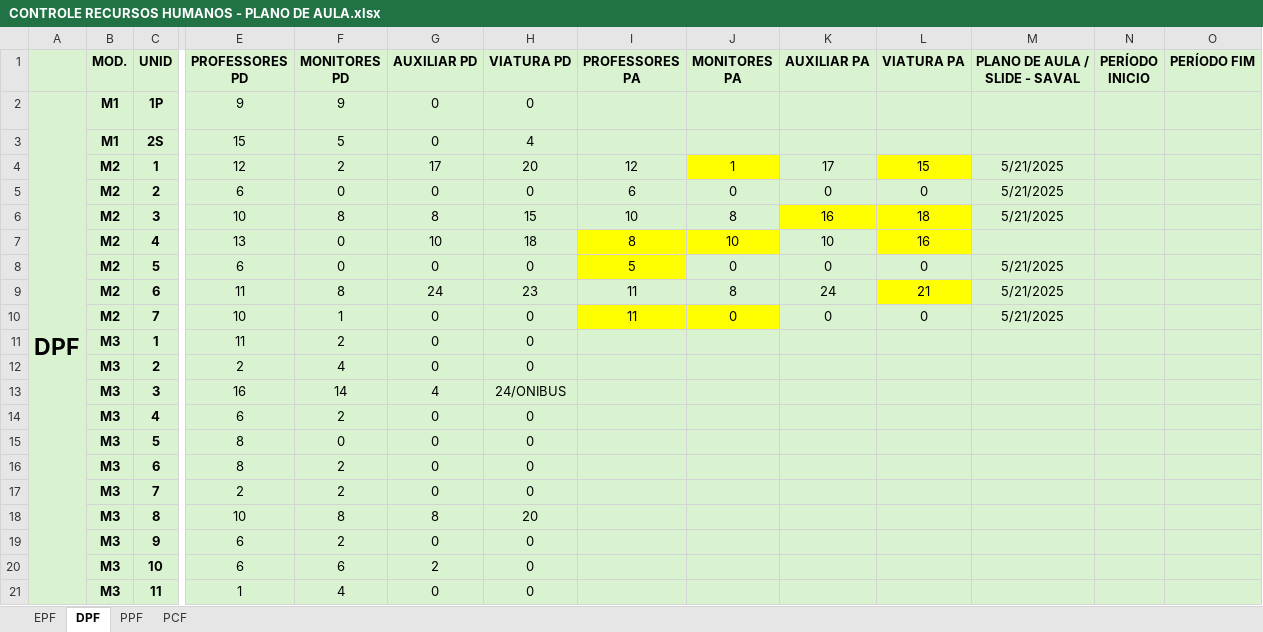
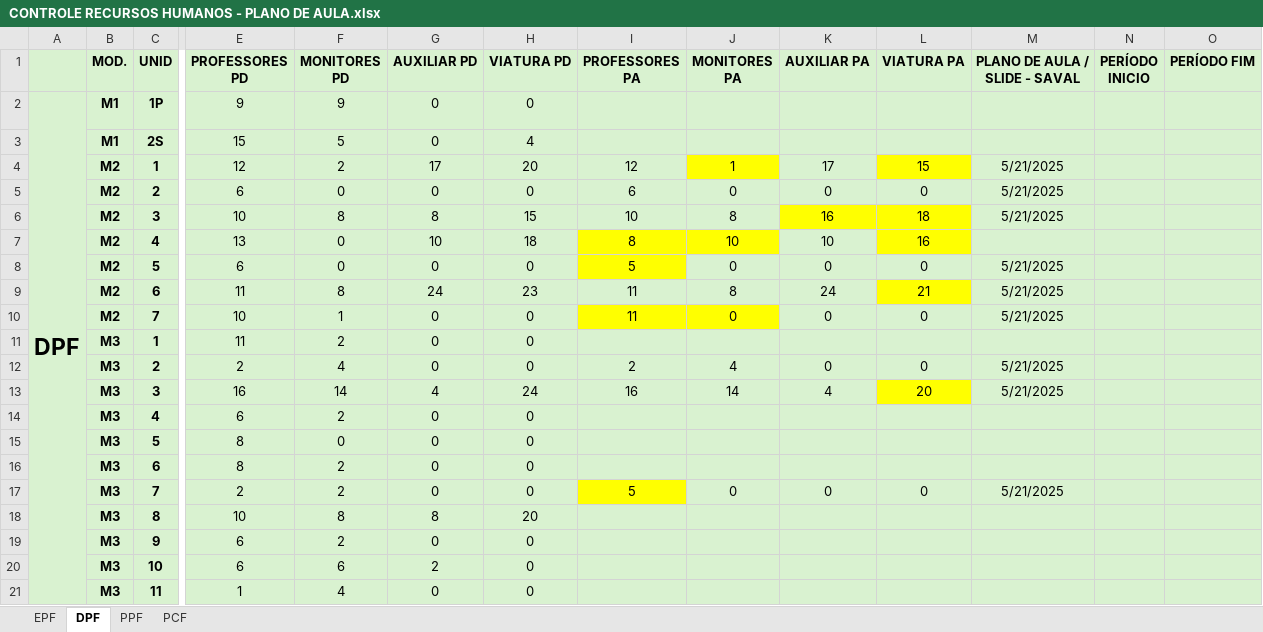
Before and after one commit to marcelmfpm-ai/PLANO-DE-AULA-SAVAL, an Excel workbook: CONTROLE RECURSOS HUMANOS - PLANO DE AULA.xlsx, sheet DPF, drawn as a sheet; only a part is shown, gaps mark what is left out; values as stored, in another font and other column widths than the file's, no borders; removed rows and columns are numbered as before the commit, all else as after; rows hold the shown columns only; the diff names each change by its address in the sheet, - before the commit and + after, or states it on an @@ line.

```diff
--- a/CONTROLE RECURSOS HUMANOS - PLANO DE AULA.xlsx (sheet DPF)
+++ b/CONTROLE RECURSOS HUMANOS - PLANO DE AULA.xlsx (sheet DPF)
-I12 (PROFESSORES PA): (empty)
+I12 (PROFESSORES PA): 2
-J12 (MONITORES PA): (empty)
+J12 (MONITORES PA): 4
-K12 (AUXILIAR PA): (empty)
+K12 (AUXILIAR PA): 0
-L12 (VIATURA PA): (empty)
+L12 (VIATURA PA): 0
-M12 (PLANO DE AULA / SLIDE - SAVAL): (empty)
+M12 (PLANO DE AULA / SLIDE - SAVAL): 5/21/2025
-row 13:  | M3 | 3 | 16 | 14 | 4 | 24/ONIBUS
+row 13:  | M3 | 3 | 16 | 14 | 4 | 24 | 16 | 14 | 4 | 20 | 5/21/2025
-I17 (PROFESSORES PA): (empty)
+I17 (PROFESSORES PA): 5
-I17 fill: #D9F2D0
+I17 fill: #FFFF00
-J17 (MONITORES PA): (empty)
+J17 (MONITORES PA): 0
-K17 (AUXILIAR PA): (empty)
+K17 (AUXILIAR PA): 0
-L17 (VIATURA PA): (empty)
+L17 (VIATURA PA): 0
-M17 (PLANO DE AULA / SLIDE - SAVAL): (empty)
+M17 (PLANO DE AULA / SLIDE - SAVAL): 5/21/2025
```
Also changed, not shown: sheet EPF, 1 other file.
